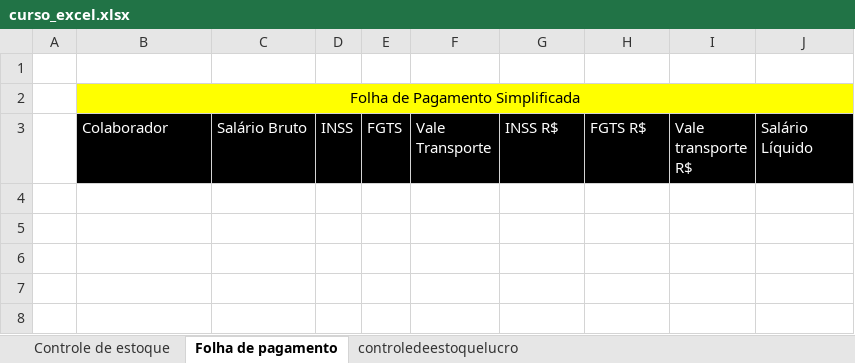
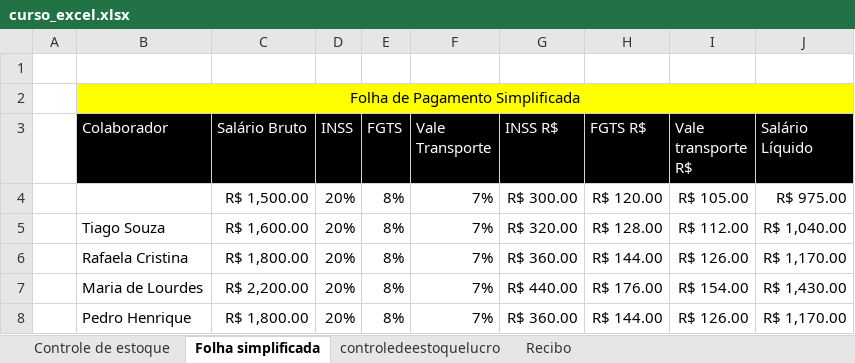
Before and after one commit to Was01/Excel, an Excel workbook: curso_excel.xlsx, sheet Folha simplificada, drawn as a sheet; values as stored, in another font and other column widths than the file's, no borders; the diff names each change by its address in the sheet, - before the commit and + after, or states it on an @@ line.

```diff
--- a/curso_excel.xlsx (sheet Folha simplificada)
+++ b/curso_excel.xlsx (sheet Folha simplificada)
-sheet tab: Folha de pagamento
+sheet tab: Folha simplificada
+sheet tab: Recibo
+row 4:  |  | R$ 1,500.00 | 20% | 8% | 7% | R$ 300.00 | R$ 120.00 | R$ 105.00 | R$ 975.00
+row 5:  | Tiago Souza | R$ 1,600.00 | 20% | 8% | 7% | R$ 320.00 | R$ 128.00 | R$ 112.00 | R$ 1,040.00
+row 6:  | Rafaela Cristina | R$ 1,800.00 | 20% | 8% | 7% | R$ 360.00 | R$ 144.00 | R$ 126.00 | R$ 1,170.00
+row 7:  | Maria de Lourdes | R$ 2,200.00 | 20% | 8% | 7% | R$ 440.00 | R$ 176.00 | R$ 154.00 | R$ 1,430.00
+row 8:  | Pedro Henrique | R$ 1,800.00 | 20% | 8% | 7% | R$ 360.00 | R$ 144.00 | R$ 126.00 | R$ 1,170.00
```
Also changed, not shown: sheet controledeestoquelucro.
